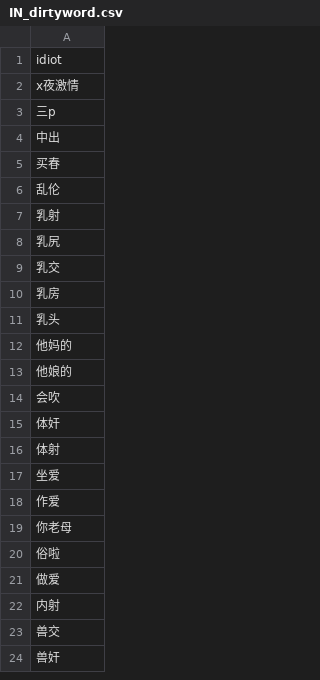
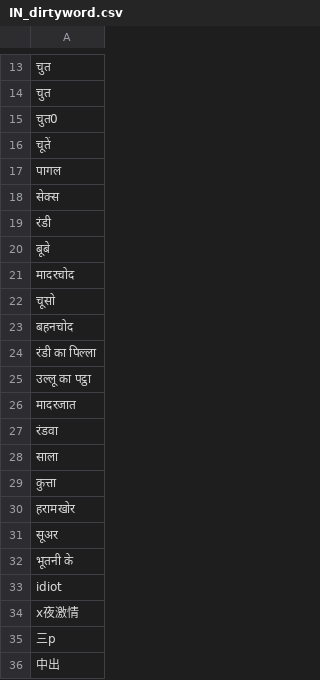
Before and after one commit to DanielSu17/17vpn, a CSV file: envs/prod/wave/dirtyword/IN_dirtyword.csv, drawn as a sheet; only a part is shown, gaps mark what is left out; the shorter side is filled out with more unchanged rows; the diff covers the shown part only.

Commit message:
julieyeh@17.media - wave/dirtyword/IN_dirtyword.csv

```diff
--- a/envs/prod/wave/dirtyword/IN_dirtyword.csv
+++ b/envs/prod/wave/dirtyword/IN_dirtyword.csv
@@ -1 +13,21 @@
+चुत
+चुत
+चुत0
+चूतें
+पागल
+सेक्स
+रंडी
+बूबे
+मादरचोद
+चूसो
+बहनचोद
+रंडी का पिल्ला
+उल्लू का पट्ठा
+मादरजात
+रंडवा
+साला
+कुत्ता
+हरामखोर
+सूअर
+भूतनी के
 idiot
```
Also changed, not shown: 12 added rows elsewhere in this file.
